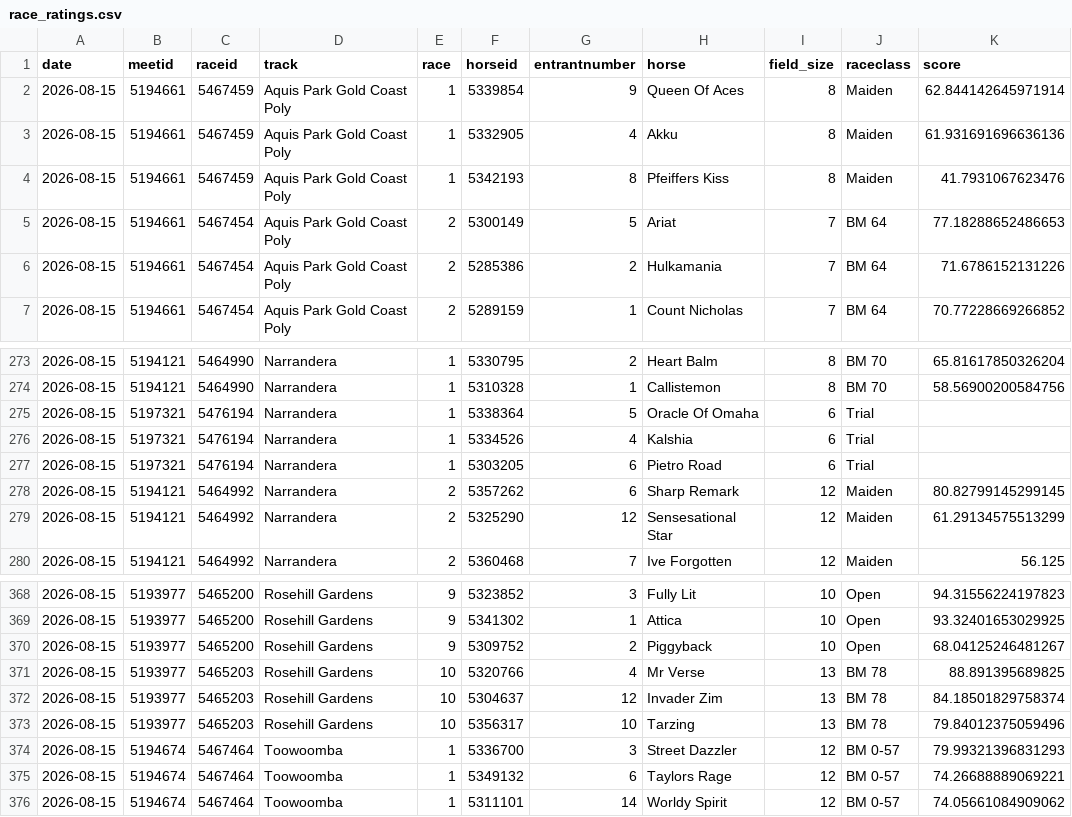
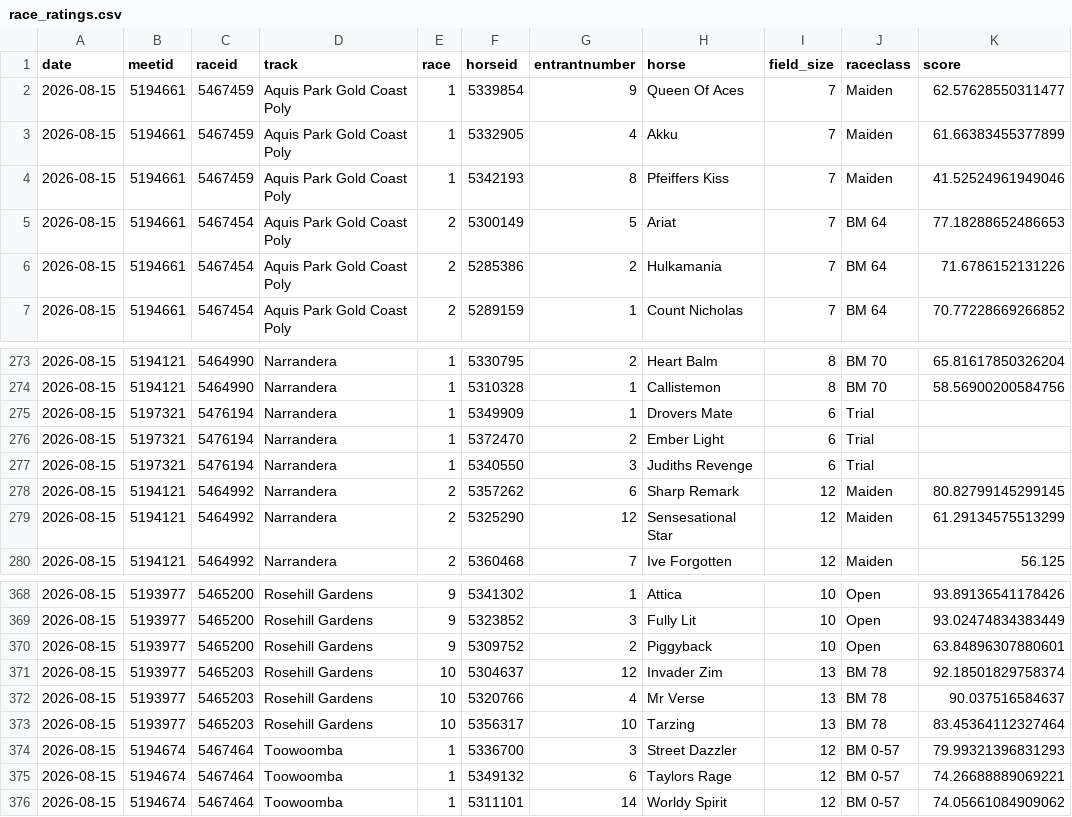
Before and after one commit to danielcappello/trackVision, a CSV file: race_ratings.csv, drawn as a sheet; only a part is shown, gaps mark what is left out; the diff covers the shown part only.

```diff
--- a/race_ratings.csv
+++ b/race_ratings.csv
@@ -1,5 +1,5 @@
 date,meetid,raceid,track,race,horseid,entrantnumber,horse,field_size,raceclass,score
-2026-08-15,5194661,5467459,Aquis Park Gold Coast Poly,1,5339854,9,Queen Of Aces,8,Maiden,62.844142645971914
-2026-08-15,5194661,5467459,Aquis Park Gold Coast Poly,1,5332905,4,Akku,8,Maiden,61.931691696636136
-2026-08-15,5194661,5467459,Aquis Park Gold Coast Poly,1,5342193,8,Pfeiffers Kiss,8,Maiden,41.7931067623476
+2026-08-15,5194661,5467459,Aquis Park Gold Coast Poly,1,5339854,9,Queen Of Aces,7,Maiden,62.57628550311477
+2026-08-15,5194661,5467459,Aquis Park Gold Coast Poly,1,5332905,4,Akku,7,Maiden,61.66383455377899
+2026-08-15,5194661,5467459,Aquis Park Gold Coast Poly,1,5342193,8,Pfeiffers Kiss,7,Maiden,41.52524961949046
 2026-08-15,5194661,5467454,Aquis Park Gold Coast Poly,2,5300149,5,Ariat,7,BM 64,77.18288652486653
@@ -274,5 +274,5 @@ date,meetid,raceid,track,race,horseid,entrantnumber,horse,field_size,raceclass,s
 2026-08-15,5194121,5464990,Narrandera,1,5310328,1,Callistemon,8,BM 70,58.56900200584756
-2026-08-15,5197321,5476194,Narrandera,1,5338364,5,Oracle Of Omaha,6,Trial,
-2026-08-15,5197321,5476194,Narrandera,1,5334526,4,Kalshia,6,Trial,
-2026-08-15,5197321,5476194,Narrandera,1,5303205,6,Pietro Road,6,Trial,
+2026-08-15,5197321,5476194,Narrandera,1,5349909,1,Drovers Mate,6,Trial,
+2026-08-15,5197321,5476194,Narrandera,1,5372470,2,Ember Light,6,Trial,
+2026-08-15,5197321,5476194,Narrandera,1,5340550,3,Judiths Revenge,6,Trial,
 2026-08-15,5194121,5464992,Narrandera,2,5357262,6,Sharp Remark,12,Maiden,80.82799145299145
@@ -368,7 +368,7 @@ date,meetid,raceid,track,race,horseid,entrantnumber,horse,field_size,raceclass,s
-2026-08-15,5193977,5465200,Rosehill Gardens,9,5323852,3,Fully Lit,10,Open,94.31556224197823
-2026-08-15,5193977,5465200,Rosehill Gardens,9,5341302,1,Attica,10,Open,93.32401653029925
-2026-08-15,5193977,5465200,Rosehill Gardens,9,5309752,2,Piggyback,10,Open,68.04125246481267
-2026-08-15,5193977,5465203,Rosehill Gardens,10,5320766,4,Mr Verse,13,BM 78,88.891395689825
-2026-08-15,5193977,5465203,Rosehill Gardens,10,5304637,12,Invader Zim,13,BM 78,84.18501829758374
-2026-08-15,5193977,5465203,Rosehill Gardens,10,5356317,10,Tarzing,13,BM 78,79.84012375059496
+2026-08-15,5193977,5465200,Rosehill Gardens,9,5341302,1,Attica,10,Open,93.89136541178426
+2026-08-15,5193977,5465200,Rosehill Gardens,9,5323852,3,Fully Lit,10,Open,93.02474834383449
+2026-08-15,5193977,5465200,Rosehill Gardens,9,5309752,2,Piggyback,10,Open,63.84896307880601
+2026-08-15,5193977,5465203,Rosehill Gardens,10,5304637,12,Invader Zim,13,BM 78,92.18501829758374
+2026-08-15,5193977,5465203,Rosehill Gardens,10,5320766,4,Mr Verse,13,BM 78,90.037516584637
+2026-08-15,5193977,5465203,Rosehill Gardens,10,5356317,10,Tarzing,13,BM 78,83.45364112327464
 2026-08-15,5194674,5467464,Toowoomba,1,5336700,3,Street Dazzler,12,BM 0-57,79.99321396831293
```
Also changed, not shown: 42 edited cells elsewhere in this file, 1 other file.
